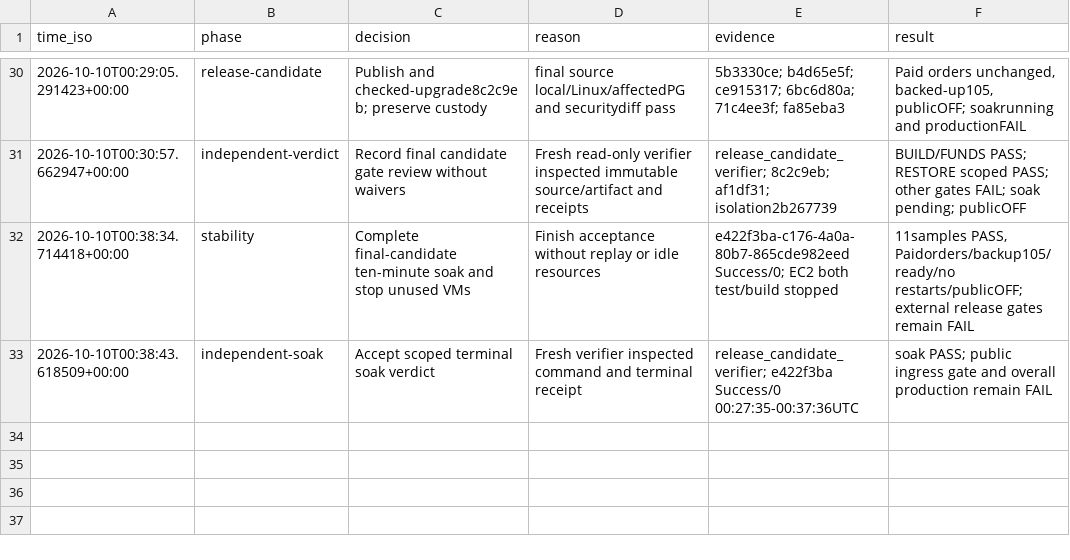
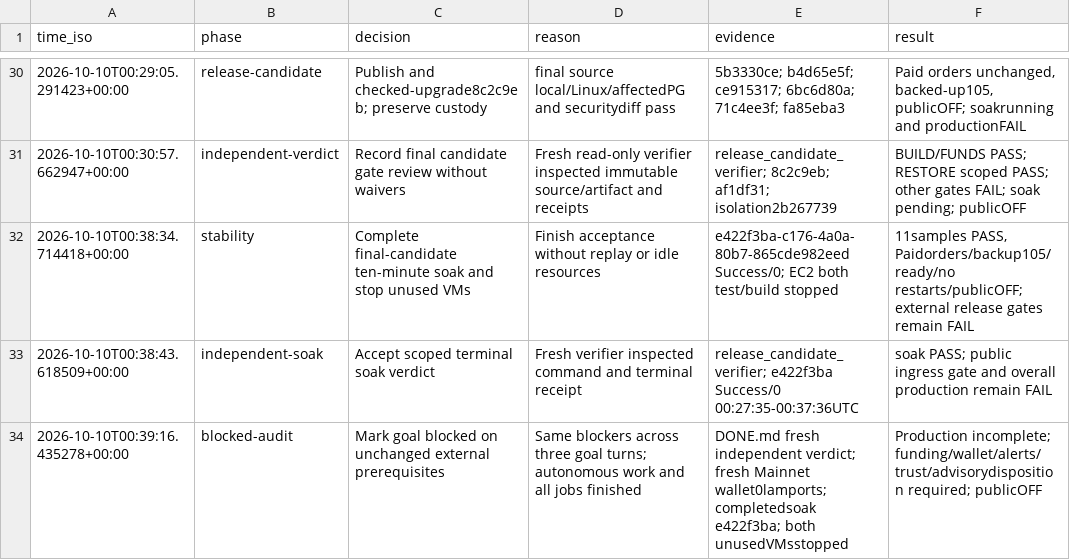
Before and after one commit to freewillydev/ecx-solana-bridge, a TSV file: .audit/release.tsv, drawn as a sheet; only a part is shown, gaps mark what is left out.

Commit message:
Record external prerequisites blocking production completion

```diff
--- a/.audit/release.tsv
+++ b/.audit/release.tsv
@@ -33 +33,2 @@ time_iso	phase	decision	reason	evidence	result
 2026-10-10T00:38:43.618509+00:00	independent-soak	Accept scoped terminal soak verdict	Fresh verifier inspected command and terminal receipt	release_candidate_verifier; e422f3ba Success/0 00:27:35-00:37:36UTC	soak PASS; public ingress gate and overall production remain FAIL
+2026-10-10T00:39:16.435278+00:00	blocked-audit	Mark goal blocked on unchanged external prerequisites	Same blockers across three goal turns; autonomous work and all jobs finished	DONE.md fresh independent verdict; fresh Mainnet wallet0lamports; completedsoak e422f3ba; both unusedVMsstopped	Production incomplete; funding/wallet/alerts/trust/advisorydisposition required; publicOFF
```
Also changed, not shown: 1 other file.
